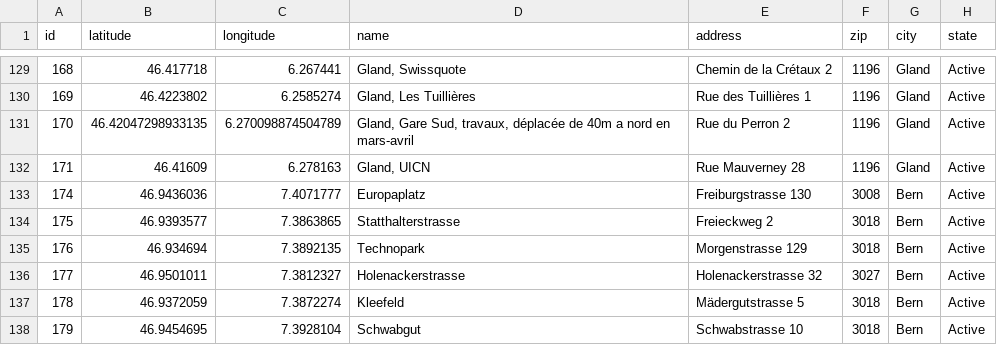
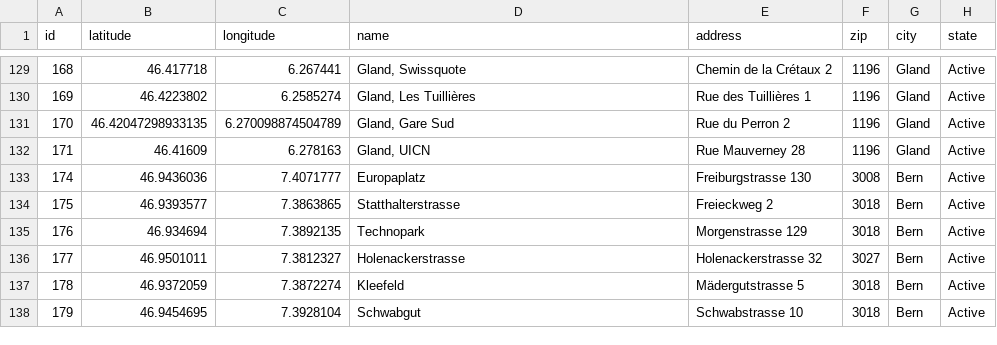
Before and after one commit to misialq/publibike-stations, a CSV file: stations/stations.csv, drawn as a sheet; only a part is shown, gaps mark what is left out; the diff covers the shown part only.

```diff
--- a/stations/stations.csv
+++ b/stations/stations.csv
@@ -130,3 +130,3 @@ id,latitude,longitude,name,address,zip,city,state
 169,46.4223802,6.2585274,"Gland, Les Tuillières",Rue des Tuillières 1,1196,Gland,Active
-170,46.42047298933135,6.270098874504789,"Gland, Gare Sud, travaux, déplacée de 40m a nord en mars-avril",Rue du Perron 2,1196,Gland,Active
+170,46.42047298933135,6.270098874504789,"Gland, Gare Sud",Rue du Perron 2,1196,Gland,Active
 171,46.41609,6.278163,"Gland, UICN",Rue Mauverney 28,1196,Gland,Active
```
Also changed, not shown: 3 added rows and 8 edited cells elsewhere in this file.
